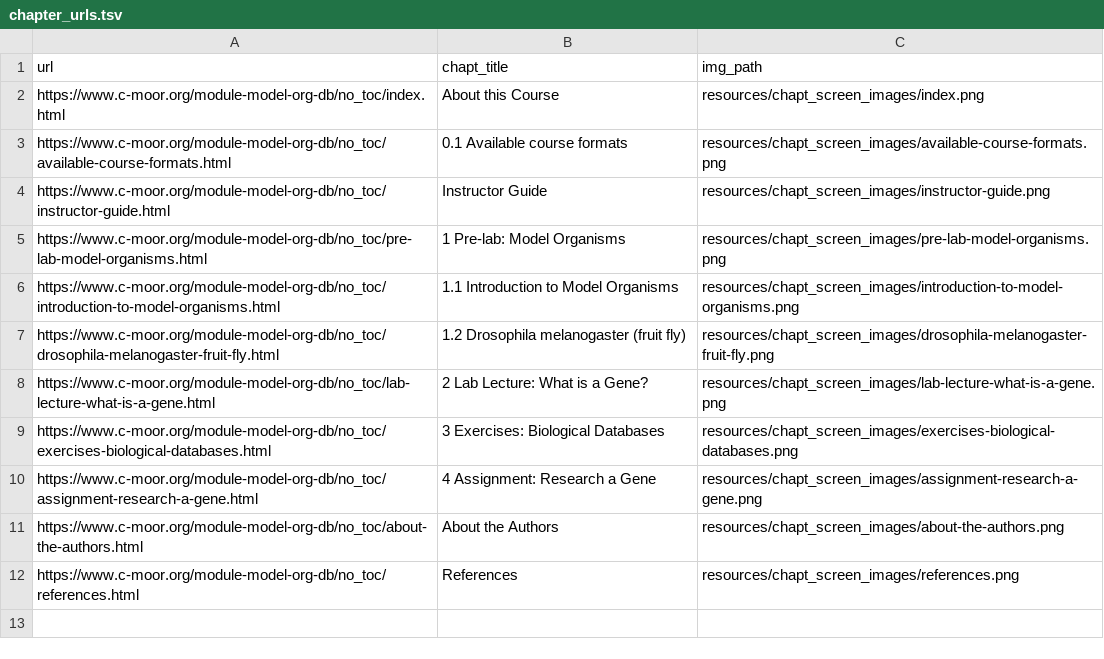
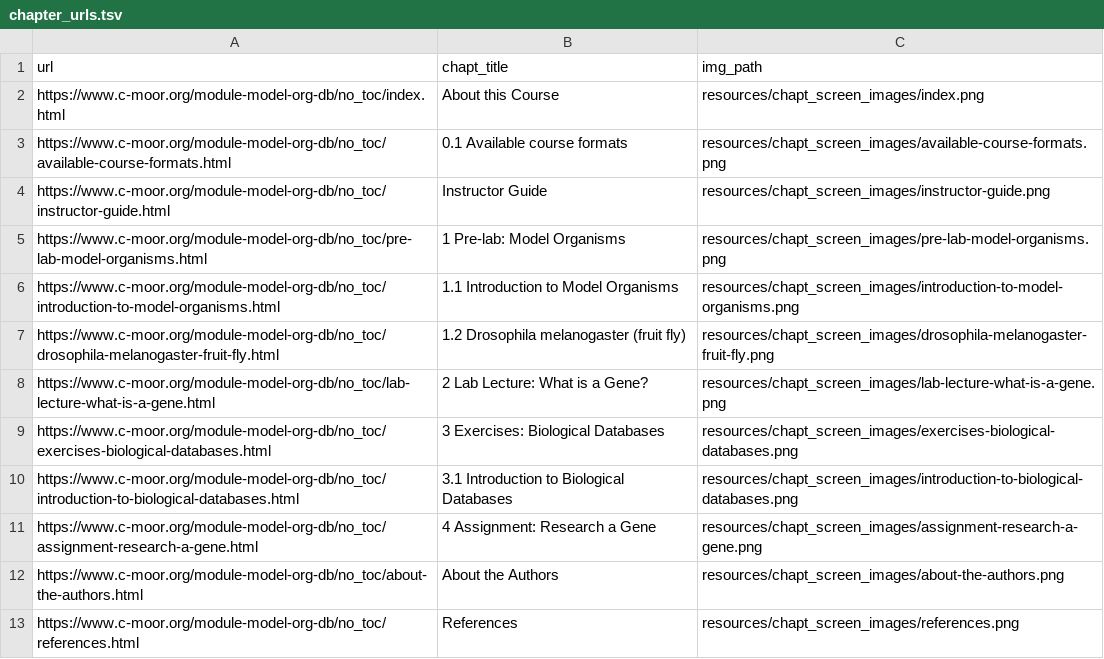
Before and after one commit to C-MOOR/module-model-org-db, a TSV file: resources/chapt_screen_images/chapter_urls.tsv, drawn as a sheet.

```diff
--- a/resources/chapt_screen_images/chapter_urls.tsv
+++ b/resources/chapt_screen_images/chapter_urls.tsv
@@ -9,2 +9,3 @@ https://www.c-moor.org/module-model-org-db/no_toc/lab-lecture-what-is-a-gene.htm
 https://www.c-moor.org/module-model-org-db/no_toc/exercises-biological-databases.html	3 Exercises: Biological Databases	resources/chapt_screen_images/exercises-biological-databases.png
+https://www.c-moor.org/module-model-org-db/no_toc/introduction-to-biological-databases.html	3.1 Introduction to Biological Databases	resources/chapt_screen_images/introduction-to-biological-databases.png
 https://www.c-moor.org/module-model-org-db/no_toc/assignment-research-a-gene.html	4 Assignment: Research a Gene	resources/chapt_screen_images/assignment-research-a-gene.png
```
Also changed, not shown: 26 other files.
